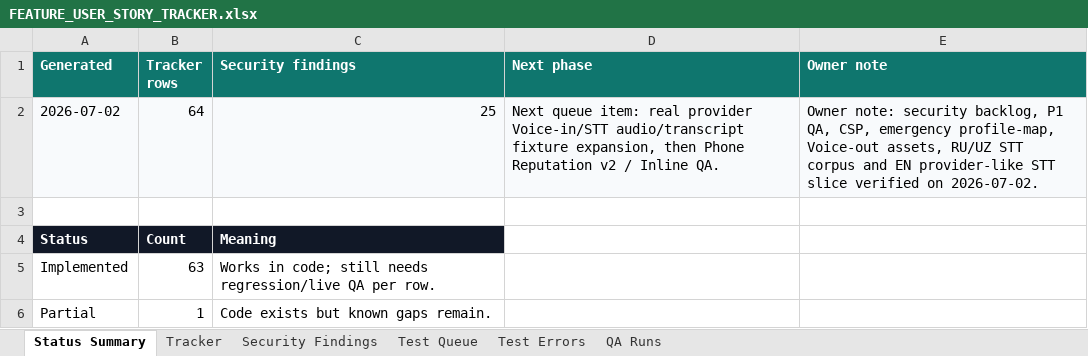
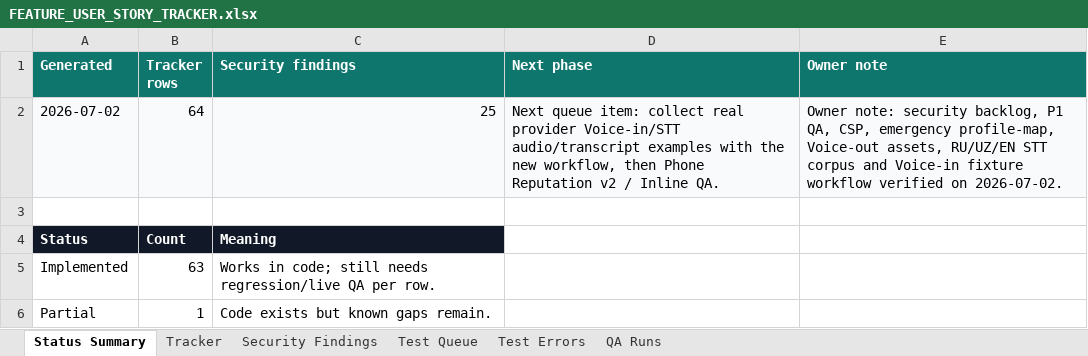
Before and after one commit to Web-pixel-creator/Scam-guard-Main, an Excel workbook: ai_docs/FEATURE_USER_STORY_TRACKER.xlsx, sheet Status Summary, drawn as a sheet; only a part is shown; values as stored, in another font and other column widths than the file's, no borders; the diff names each change by its address in the sheet, - before the commit and + after, or states it on an @@ line.

Commit message:
test(telegram): add voice stt fixture workflow

```diff
--- a/ai_docs/FEATURE_USER_STORY_TRACKER.xlsx (sheet Status Summary)
+++ b/ai_docs/FEATURE_USER_STORY_TRACKER.xlsx (sheet Status Summary)
-D2 (Next phase): …queue item: real provider Voice-in/STT audio/transcript fixture expansion, then Phone…
+D2 (Next phase): …queue item: collect real provider Voice-in/STT audio/transcript examples with the new workflow, then Phone…
-E2 (Owner note): …Voice-out assets, RU/UZ STT corpus and EN provider-like STT slice verified on…
+E2 (Owner note): …Voice-out assets, RU/UZ/EN STT corpus and Voice-in fixture workflow verified on…
```
Also changed, not shown: sheet QA Runs, sheet Tracker, 9 other files.
